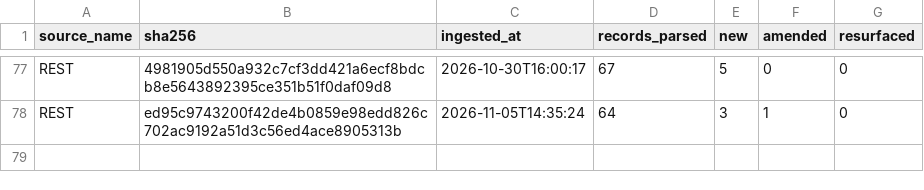
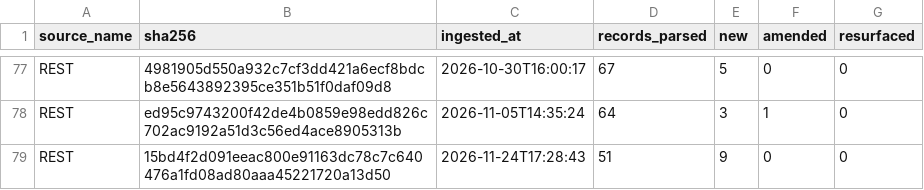
Before and after one commit to mapmaticsgis-maker/gis-permit-intel, a CSV file: data/la/ledger.csv, drawn as a sheet; only a part is shown, gaps mark what is left out.

```diff
--- a/data/la/ledger.csv
+++ b/data/la/ledger.csv
@@ -78 +78,2 @@ REST,4981905d550a932c7cf3dd421a6ecf8bdcb8e5643892395ce351b51f0daf09d8,2026-10-30
 REST,ed95c9743200f42de4b0859e98edd826c702ac9192a51d3c56ed4ace8905313b,2026-11-05T14:35:24,64,3,1,0
+REST,15bd4f2d091eeac800e91163dc78c7c640476a1fd08ad80aaa45221720a13d50,2026-11-24T17:28:43,51,9,0,0
```
Also changed, not shown: data/run_log.csv, 7 other files.
